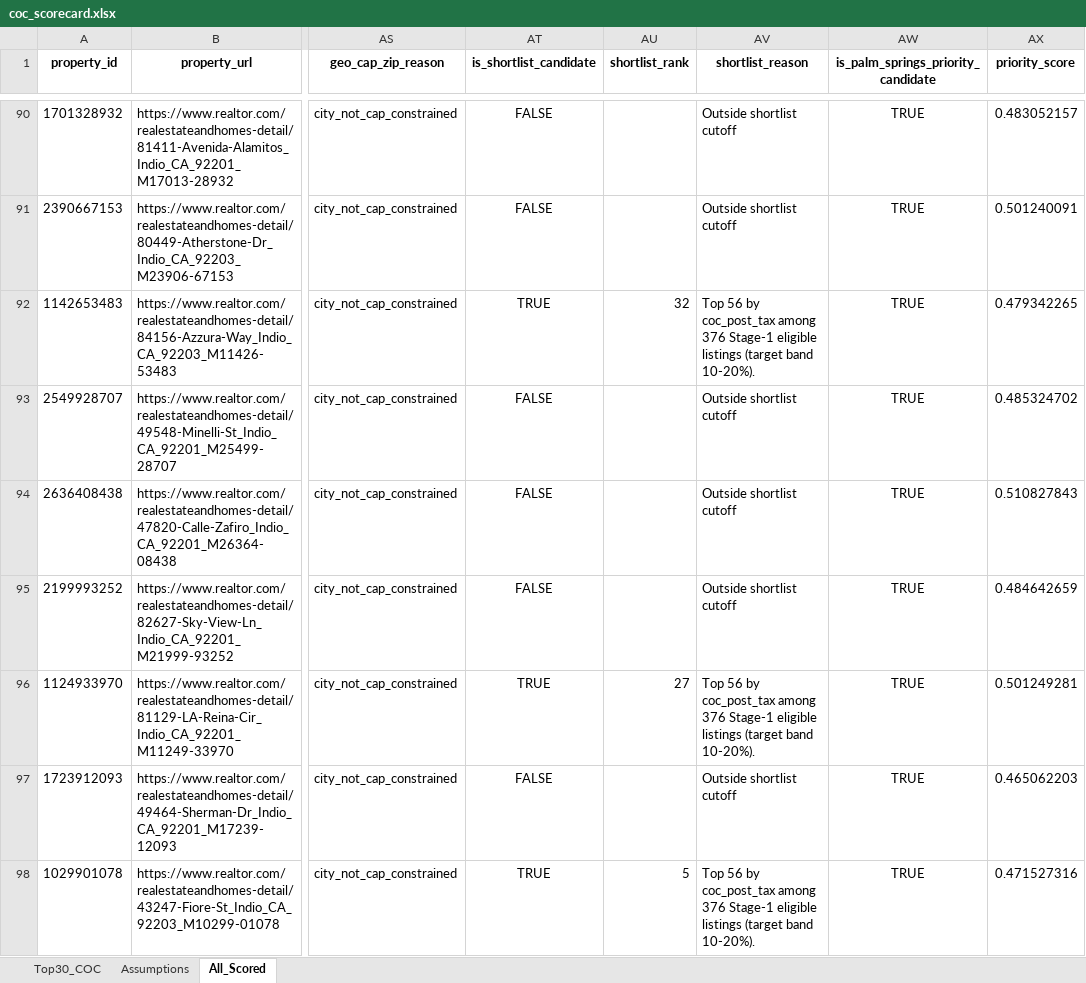
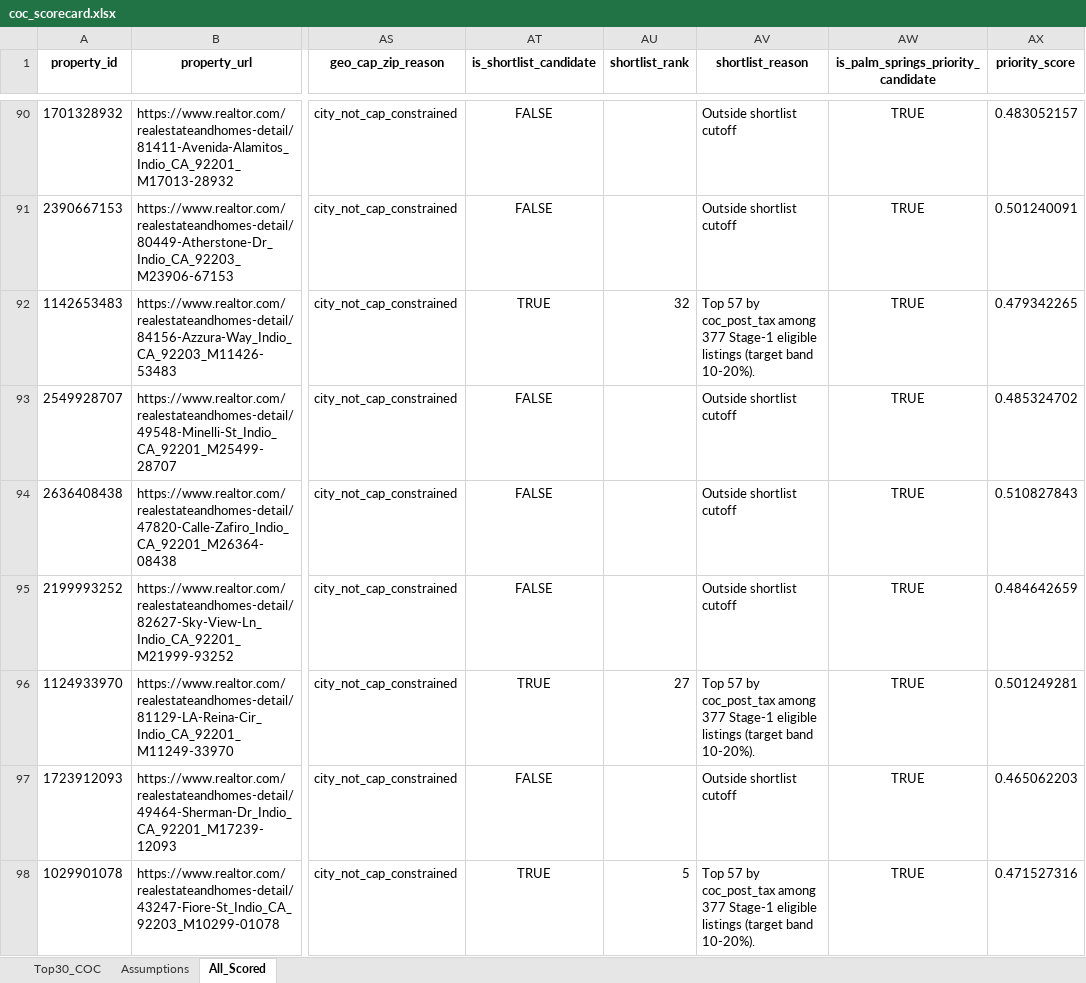
Before and after one commit to erichoonpark/HomeHarvest, an Excel workbook: examples/zips/coc_scorecard.xlsx, sheet All_Scored, drawn as a sheet; only a part is shown, gaps mark what is left out; values as stored, in another font and other column widths than the file's, no borders; the diff covers the shown part only; the diff names each change by its address in the sheet, - before the commit and + after, or states it on an @@ line.

```diff
--- a/examples/zips/coc_scorecard.xlsx (sheet All_Scored)
+++ b/examples/zips/coc_scorecard.xlsx (sheet All_Scored)
-AV92 (shortlist_reason): Top 56 by coc_post_tax among 376 Stage-1 eligible…
+AV92 (shortlist_reason): Top 57 by coc_post_tax among 377 Stage-1 eligible…
-AV96 (shortlist_reason): Top 56 by coc_post_tax among 376 Stage-1 eligible…
+AV96 (shortlist_reason): Top 57 by coc_post_tax among 377 Stage-1 eligible…
-AV98 (shortlist_reason): Top 56 by coc_post_tax among 376 Stage-1 eligible…
+AV98 (shortlist_reason): Top 57 by coc_post_tax among 377 Stage-1 eligible…
```
Also changed, not shown: 3 added rows, 2 removed rows and 208 edited cells elsewhere in this sheet, sheet Top30_COC, 5 other files.
